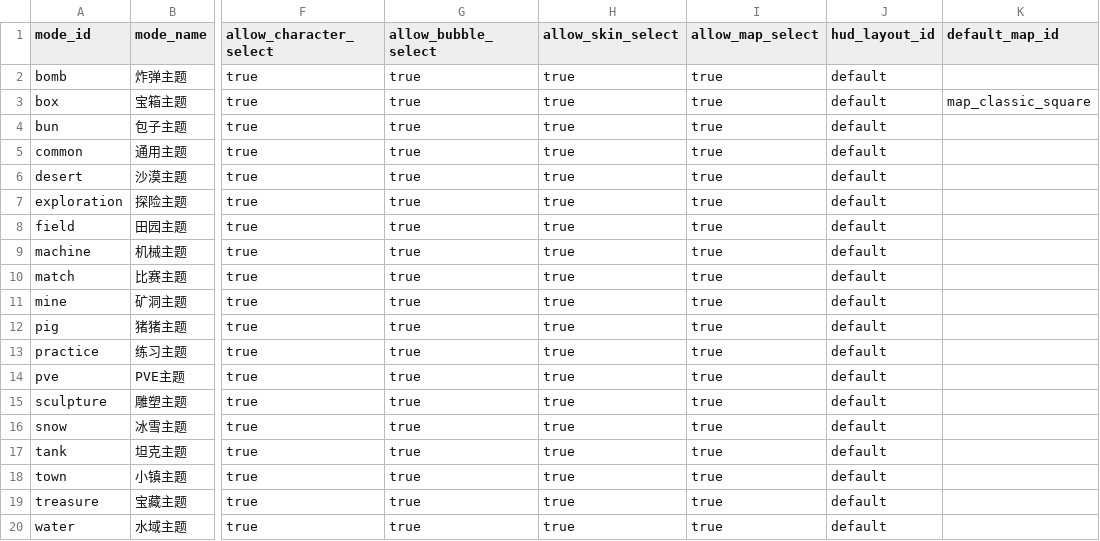
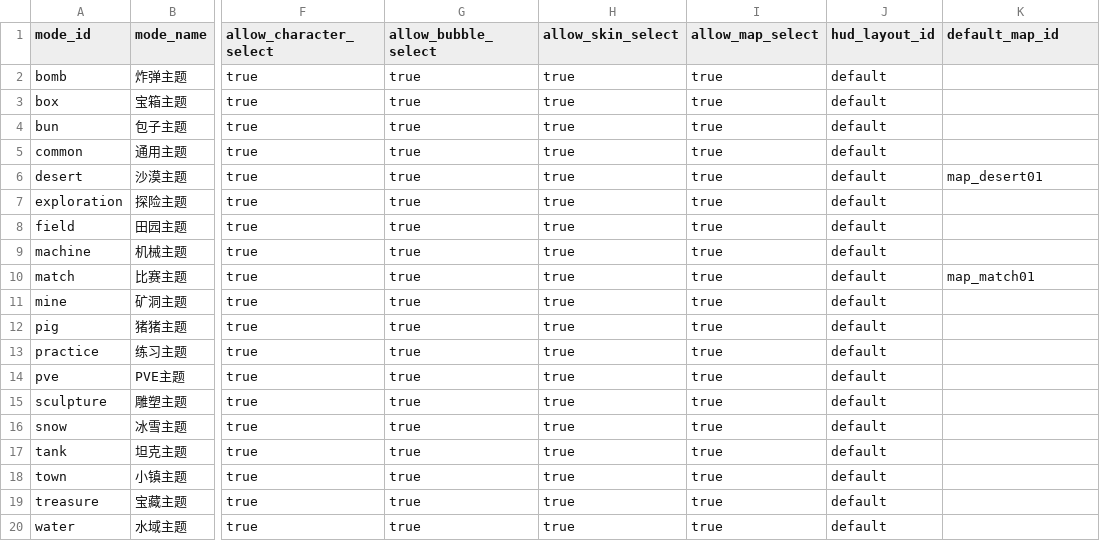
Before and after one commit to yaoxiyu/QQTang, a CSV file: content_source/csv/modes/modes.csv, drawn as a sheet; only a part is shown, gaps mark what is left out; the diff names each change by its address in the sheet, - before the commit and + after, or states it on an @@ line.

```diff
--- a/content_source/csv/modes/modes.csv
+++ b/content_source/csv/modes/modes.csv
-K3 (default_map_id): map_classic_square
+K3 (default_map_id): (empty)
-K6 (default_map_id): (empty)
+K6 (default_map_id): map_desert01
-K10 (default_map_id): (empty)
+K10 (default_map_id): map_match01
```
Also changed, not shown: content_source/csv/maps/map_match_variants.csv, content_source/csv/maps/maps.csv, 45 other files.
